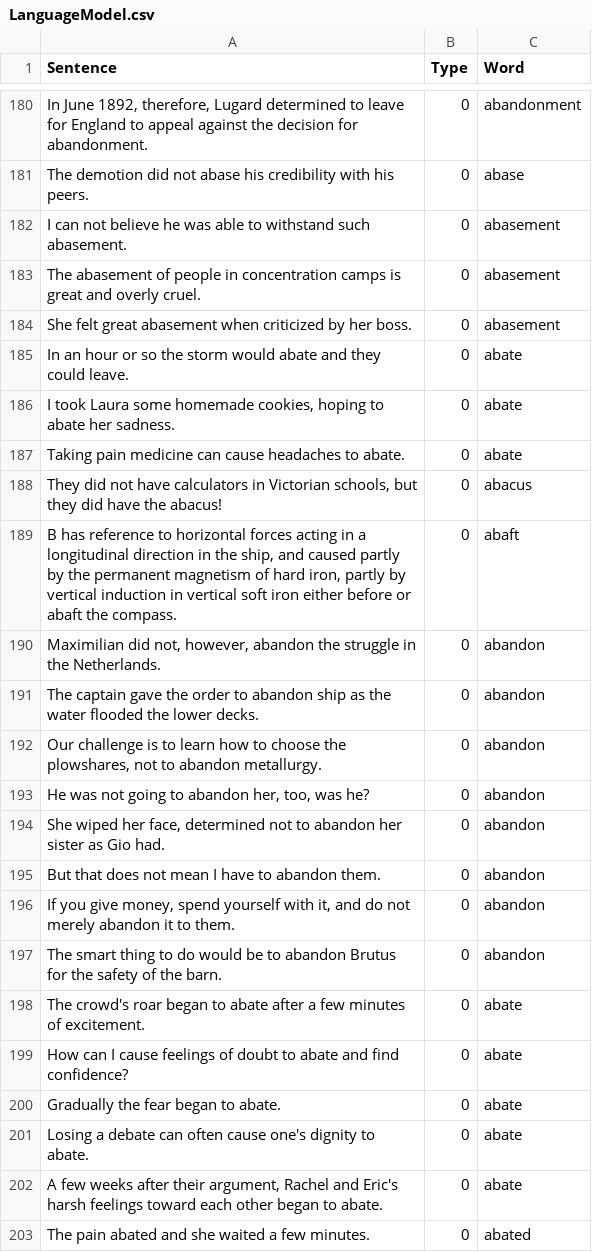
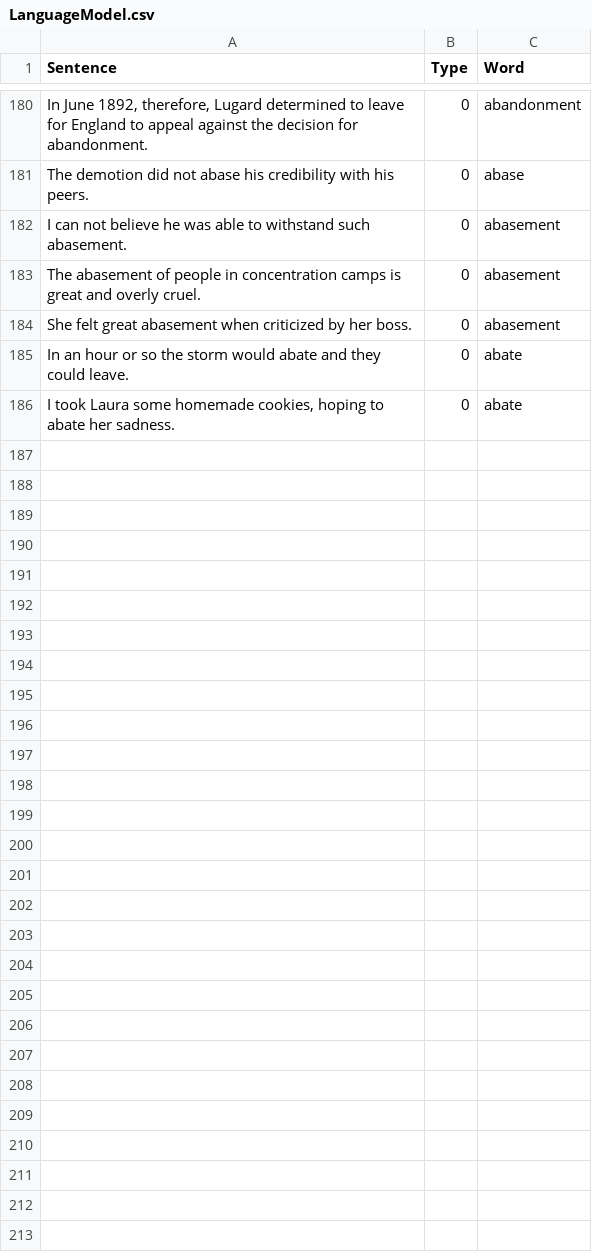
Before and after one commit to minoli-a/research, a CSV file: TrainingModel/LanguageModel.csv, drawn as a sheet; only a part is shown, gaps mark what is left out; the diff names each change by its address in the sheet, - before the commit and + after, or states it on an @@ line.

Commit message:
remove

```diff
--- a/TrainingModel/LanguageModel.csv
+++ b/TrainingModel/LanguageModel.csv
-row 187: Taking pain medicine can cause headaches to abate. | 0 | abate
-row 188: They did not have calculators in Victorian schools, but they did have the abacus! | 0 | abacus
-row 189: B has reference to horizontal forces acting in a longitudinal direction in the ship, and caused partly by the permanent magnetism of hard iron, partly by vertical induction in vertical soft iron either before or abaft the compass. | 0 | abaft
-row 190: Maximilian did not, however, abandon the struggle in the Netherlands. | 0 | abandon
-row 191: The captain gave the order to abandon ship as the water flooded the lower decks. | 0 | abandon
-row 192: Our challenge is to learn how to choose the plowshares, not to abandon metallurgy. | 0 | abandon
-row 193: He was not going to abandon her, too, was he? | 0 | abandon
-row 194: She wiped her face, determined not to abandon her sister as Gio had. | 0 | abandon
-row 195: But that does not mean I have to abandon them. | 0 | abandon
-row 196: If you give money, spend yourself with it, and do not merely abandon it to them. | 0 | abandon
-row 197: The smart thing to do would be to abandon Brutus for the safety of the barn. | 0 | abandon
-row 198: The crowd's roar began to abate after a few minutes of excitement. | 0 | abate
-row 199: How can I cause feelings of doubt to abate and find confidence? | 0 | abate
-row 200: Gradually the fear began to abate. | 0 | abate
-row 201: Losing a debate can often cause one's dignity to abate. | 0 | abate
-row 202: A few weeks after their argument, Rachel and Eric's harsh feelings toward each other began to abate. | 0 | abate
-row 203: The pain abated and she waited a few minutes. | 0 | abated
```
